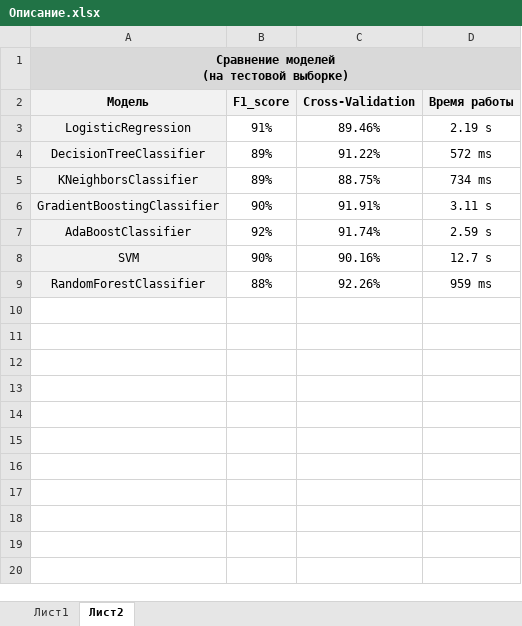
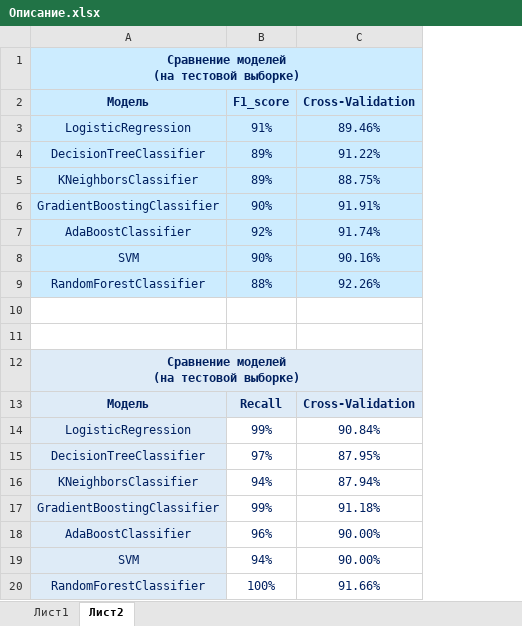
Before and after one commit to VoroninaKM/Coursework2022, an Excel workbook: Описание.xlsx, sheet Лист2, drawn as a sheet; values as stored, in another font and other column widths than the file's, no borders; charts and pictures not drawn; removed rows and columns are numbered as before the commit, all else as after; ↵ is a line break in a cell; the diff names each change by its address in the sheet, - before the commit and + after, or states it on an @@ line.

```diff
--- a/Описание.xlsx (sheet Лист2)
+++ b/Описание.xlsx (sheet Лист2)
-column D (Время работы), rows 3-9: 2.19 s | 572 ms | 734 ms | 3.11 s | 2.59 s | 12.7 s | 959 ms
-A1 text colour: black
+A1 text colour: #002060
-A1:C1 fill: #D9D9D9
+A1:C1 fill: #CCECFF
-A2:C2 fill: #F2F2F2
+A2:C2 fill: #CCECFF
-A2:C9 text colour: black
+A2:C9 text colour: #002060
-A3:A9 fill: #F2F2F2
+A3:A9 fill: #CCECFF
-B3:C9 fill: none
+B3:C9 fill: #CCECFF
+row 10: (empty)
+row 11: (empty)
+row 12: Сравнение моделей ↵ (на тестовой выборке)
+row 13: Модель | Recall | Cross-Validation
+row 14: LogisticRegression | 99% | 90.84%
+row 15: DecisionTreeClassifier | 97% | 87.95%
+row 16: KNeighborsClassifier | 94% | 87.94%
+row 17: GradientBoostingClassifier | 99% | 91.18%
+row 18: AdaBoostClassifier | 96% | 90.00%
+row 19: SVM | 94% | 90.00%
+row 20: RandomForestClassifier | 100% | 91.66%
```
Also changed, not shown: charts or pictures, 1 other file.
